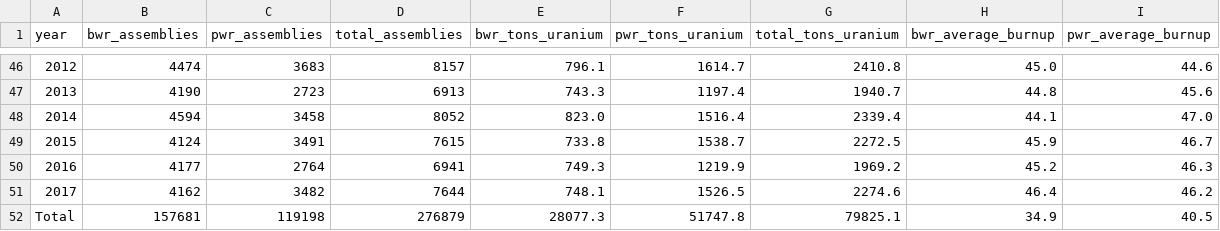
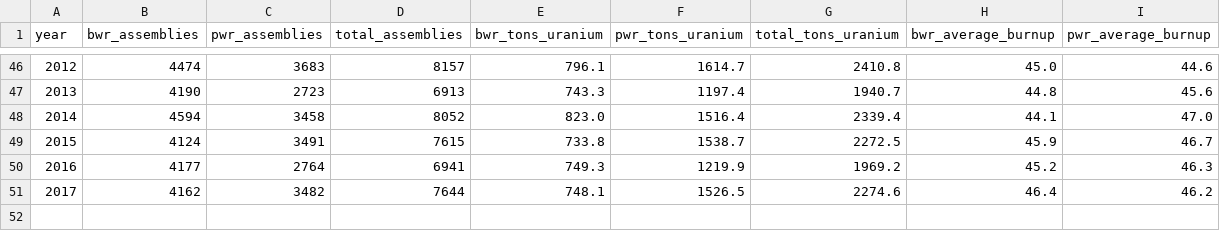
Before and after one commit to dela888/infovis, a CSV file: nuclear_data/nuclear_spent_fuel.csv, drawn as a sheet; only a part is shown, gaps mark what is left out; the diff covers the shown part only.

```diff
--- a/nuclear_data/nuclear_spent_fuel.csv
+++ b/nuclear_data/nuclear_spent_fuel.csv
@@ -51,2 +51 @@ year,bwr_assemblies,pwr_assemblies,total_assemblies,bwr_tons_uranium,pwr_tons_ur
 2017,4162,3482,7644,748.1,1526.5,2274.6,46.4,46.2
-Total,157681,119198,276879,28077.3,51747.8,79825.1,34.9,40.5
```
Also changed, not shown: 1 removed row and 3 edited cells elsewhere in this file, 2 other files.
